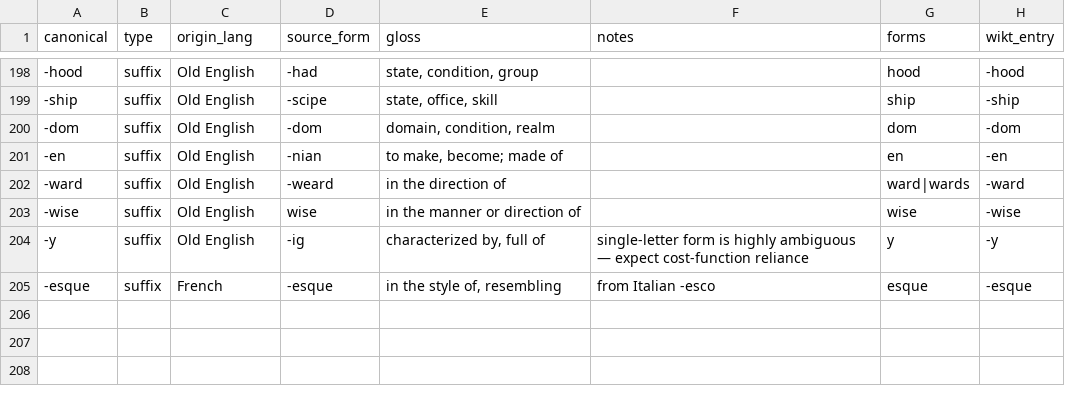
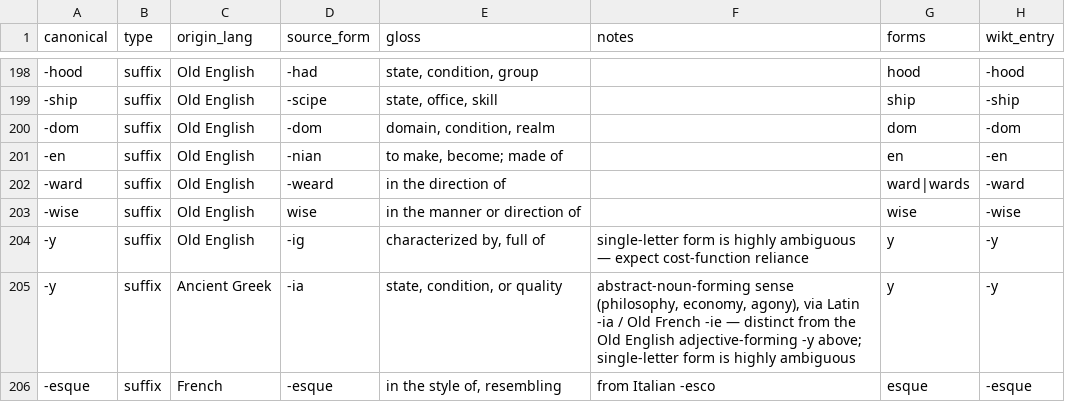
Before and after one commit to anhdduong/wikiword, a CSV file: seed/affixes.csv, drawn as a sheet; only a part is shown, gaps mark what is left out; the diff names each change by its address in the sheet, - before the commit and + after, or states it on an @@ line.

Commit message:
Add Greek/Latin -y suffix sense to disambiguate against Old English -y
The single existing -y row (Old English, "characterized by, full of")
was silently misattributed to words like "philosophy" and "economy",
whose -y is actually the abstract-noun-forming Greek/Latin -ia sense.
Adding the second sense makes ground()'s "N senses; not disambiguated"
label kick in instead of asserting a specific but wrong etymology.

Seeded directly into the local DB rather than via `app.seed` (which
clears the entire word_cache on any new affix row) to avoid discarding
the 2000-word LLM-mode prewarm; only the ~90 words actually containing
a "y" suffix match were selectively invalidated.

```diff
--- a/seed/affixes.csv
+++ b/seed/affixes.csv
+row 205: -y | suffix | Ancient Greek | -ia | state, condition, or quality | abstract-noun-forming sense (philosophy, economy, agony), via Latin -ia / Old French -ie — distinct from the Old English adjective-forming -y above; single-letter form is highly ambiguous | y | -y
```
